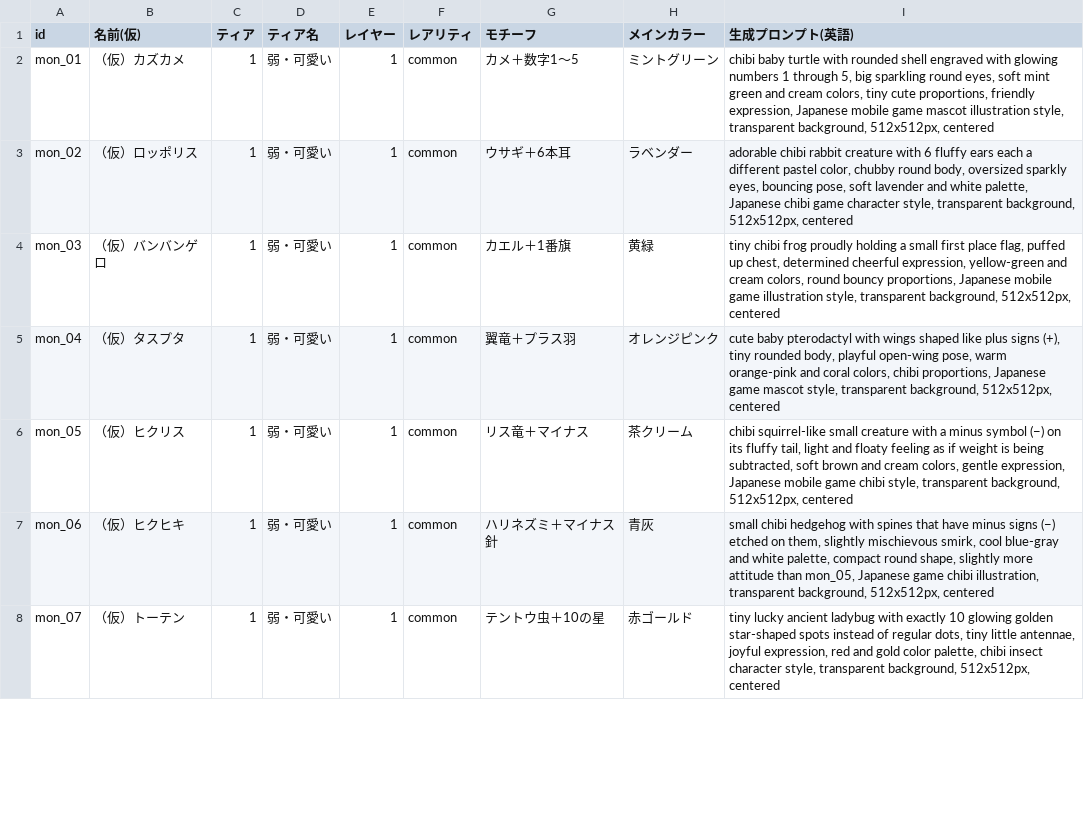
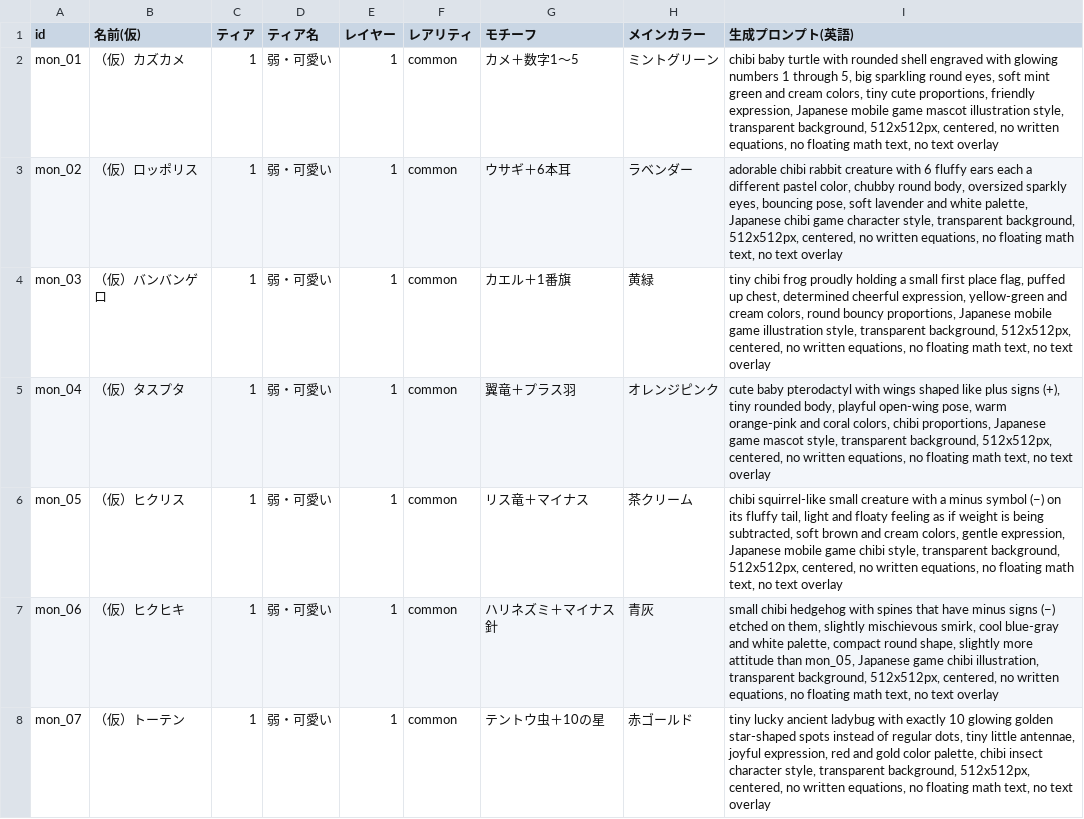
Before and after one commit to ikawakens-create/grimoire-guardians, a CSV file: docs/monsters-for-gemini.csv, drawn as a sheet; only a part is shown; the diff covers the shown part only.

```diff
--- a/docs/monsters-for-gemini.csv
+++ b/docs/monsters-for-gemini.csv
@@ -1,8 +1,8 @@
 id,名前(仮),ティア,ティア名,レイヤー,レアリティ,モチーフ,メインカラー,生成プロンプト(英語)
-mon_01,（仮）カズカメ,1,弱・可愛い,1,common,カメ＋数字1〜5,ミントグリーン,"chibi baby turtle with rounded shell engraved with glowing numbers 1 through 5, big sparkling round eyes, soft mint green and cream colors, tiny cute proportions, friendly expression, Japanese mobile game mascot illustration style, transparent background, 512x512px, centered"
-mon_02,（仮）ロッポリス,1,弱・可愛い,1,common,ウサギ＋6本耳,ラベンダー,"adorable chibi rabbit creature with 6 fluffy ears each a different pastel color, chubby round body, oversized sparkly eyes, bouncing pose, soft lavender and white palette, Japanese chibi game character style, transparent background, 512x512px, centered"
-mon_03,（仮）バンバンゲロ,1,弱・可愛い,1,common,カエル＋1番旗,黄緑,"tiny chibi frog proudly holding a small first place flag, puffed up chest, determined cheerful expression, yellow-green and cream colors, round bouncy proportions, Japanese mobile game illustration style, transparent background, 512x512px, centered"
-mon_04,（仮）タスプタ,1,弱・可愛い,1,common,翼竜＋プラス羽,オレンジピンク,"cute baby pterodactyl with wings shaped like plus signs (+), tiny rounded body, playful open-wing pose, warm orange-pink and coral colors, chibi proportions, Japanese game mascot style, transparent background, 512x512px, centered"
-mon_05,（仮）ヒクリス,1,弱・可愛い,1,common,リス竜＋マイナス,茶クリーム,"chibi squirrel-like small creature with a minus symbol (−) on its fluffy tail, light and floaty feeling as if weight is being subtracted, soft brown and cream colors, gentle expression, Japanese mobile game chibi style, transparent background, 512x512px, centered"
-mon_06,（仮）ヒクヒキ,1,弱・可愛い,1,common,ハリネズミ＋マイナス針,青灰,"small chibi hedgehog with spines that have minus signs (−) etched on them, slightly mischievous smirk, cool blue-gray and white palette, compact round shape, slightly more attitude than mon_05, Japanese game chibi illustration, transparent background, 512x512px, centered"
-mon_07,（仮）トーテン,1,弱・可愛い,1,common,テントウ虫＋10の星,赤ゴールド,"tiny lucky ancient ladybug with exactly 10 glowing golden star-shaped spots instead of regular dots, tiny little antennae, joyful expression, red and gold color palette, chibi insect character style, transparent background, 512x512px, centered"
+mon_01,（仮）カズカメ,1,弱・可愛い,1,common,カメ＋数字1〜5,ミントグリーン,"chibi baby turtle with rounded shell engraved with glowing numbers 1 through 5, big sparkling round eyes, soft mint green and cream colors, tiny cute proportions, friendly expression, Japanese mobile game mascot illustration style, transparent background, 512x512px, centered, no written equations, no floating math text, no text overlay"
+mon_02,（仮）ロッポリス,1,弱・可愛い,1,common,ウサギ＋6本耳,ラベンダー,"adorable chibi rabbit creature with 6 fluffy ears each a different pastel color, chubby round body, oversized sparkly eyes, bouncing pose, soft lavender and white palette, Japanese chibi game character style, transparent background, 512x512px, centered, no written equations, no floating math text, no text overlay"
+mon_03,（仮）バンバンゲロ,1,弱・可愛い,1,common,カエル＋1番旗,黄緑,"tiny chibi frog proudly holding a small first place flag, puffed up chest, determined cheerful expression, yellow-green and cream colors, round bouncy proportions, Japanese mobile game illustration style, transparent background, 512x512px, centered, no written equations, no floating math text, no text overlay"
+mon_04,（仮）タスプタ,1,弱・可愛い,1,common,翼竜＋プラス羽,オレンジピンク,"cute baby pterodactyl with wings shaped like plus signs (+), tiny rounded body, playful open-wing pose, warm orange-pink and coral colors, chibi proportions, Japanese game mascot style, transparent background, 512x512px, centered, no written equations, no floating math text, no text overlay"
+mon_05,（仮）ヒクリス,1,弱・可愛い,1,common,リス竜＋マイナス,茶クリーム,"chibi squirrel-like small creature with a minus symbol (−) on its fluffy tail, light and floaty feeling as if weight is being subtracted, soft brown and cream colors, gentle expression, Japanese mobile game chibi style, transparent background, 512x512px, centered, no written equations, no floating math text, no text overlay"
+mon_06,（仮）ヒクヒキ,1,弱・可愛い,1,common,ハリネズミ＋マイナス針,青灰,"small chibi hedgehog with spines that have minus signs (−) etched on them, slightly mischievous smirk, cool blue-gray and white palette, compact round shape, slightly more attitude than mon_05, Japanese game chibi illustration, transparent background, 512x512px, centered, no written equations, no floating math text, no text overlay"
+mon_07,（仮）トーテン,1,弱・可愛い,1,common,テントウ虫＋10の星,赤ゴールド,"tiny lucky ancient ladybug with exactly 10 glowing golden star-shaped spots instead of regular dots, tiny little antennae, joyful expression, red and gold color palette, chibi insect character style, transparent background, 512x512px, centered, no written equations, no floating math text, no text overlay"
```
Also changed, not shown: 33 edited cells elsewhere in this file.
